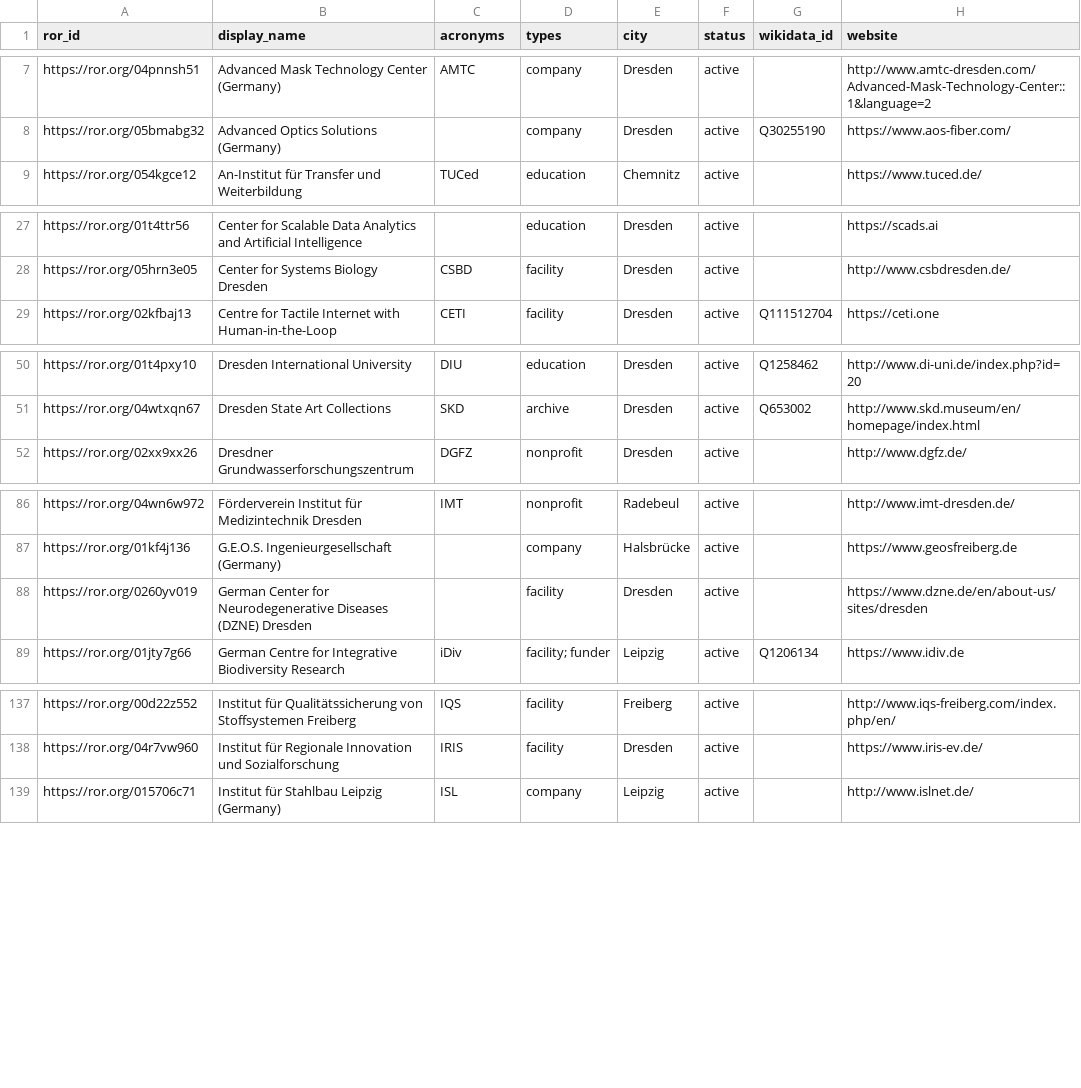
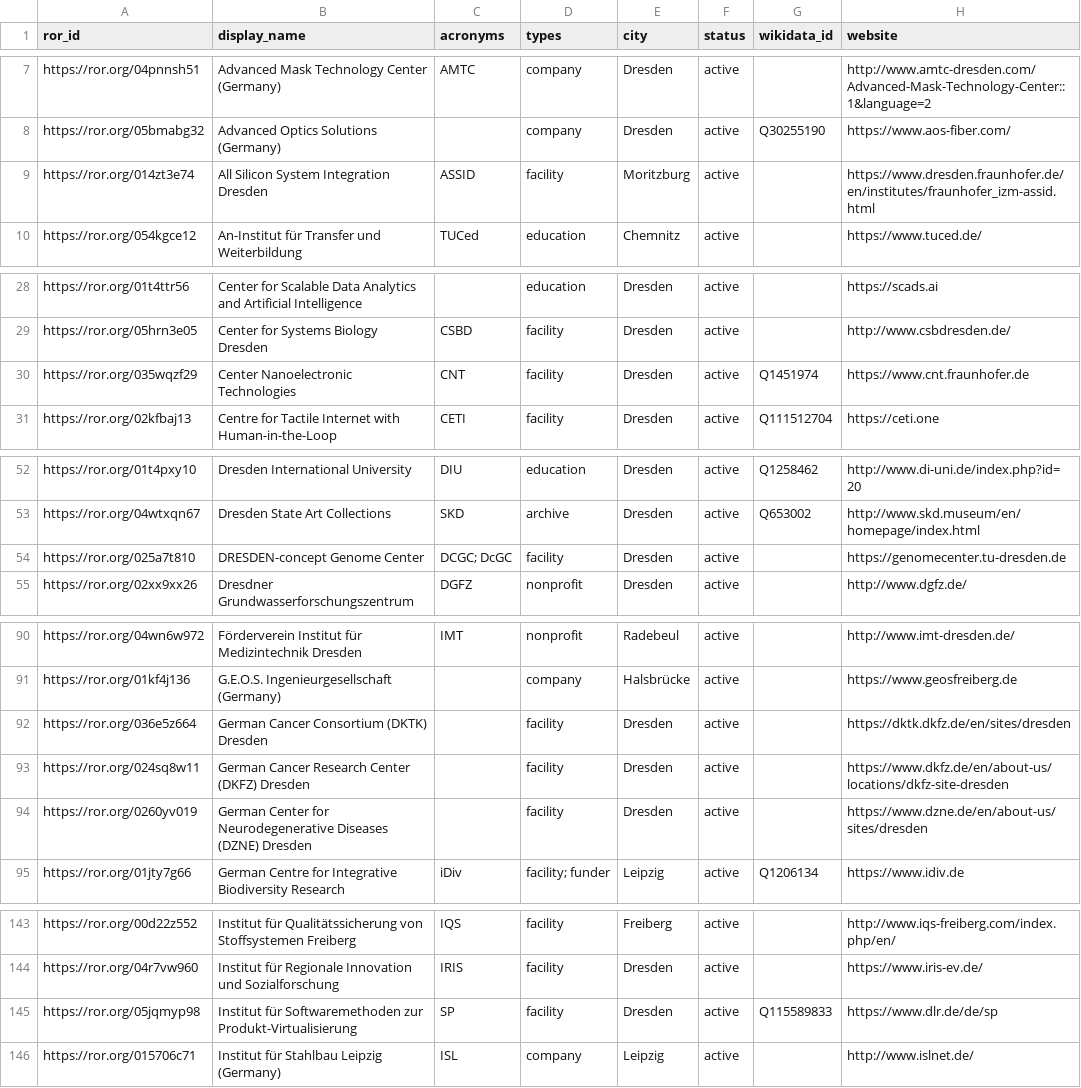
Before and after one commit to slub/saxon-ror, a CSV file: data/records.csv, drawn as a sheet; only a part is shown, gaps mark what is left out; the diff covers the shown part only.

Commit message:
data: ROR dump v2.9 (2026-06-23)
Saxon subset: 279 records (v2 schema).
Source: ROR data dump v2.9, DOI 10.5281/zenodo.20818161 (concept 10.5281/zenodo.6347574).
Filtered from https://zenodo.org/records/20818161.

```diff
--- a/data/records.csv
+++ b/data/records.csv
@@ -8,2 +8,3 @@ https://ror.org/04pnnsh51,Advanced Mask Technology Center (Germany),AMTC,company
 https://ror.org/05bmabg32,Advanced Optics Solutions (Germany),,company,Dresden,active,Q30255190,https://www.aos-fiber.com/
+https://ror.org/014zt3e74,All Silicon System Integration Dresden,ASSID,facility,Moritzburg,active,,https://www.dresden.fraunhofer.de/en/institutes/fraunhofer_izm-assid.html
 https://ror.org/054kgce12,An-Institut für Transfer und Weiterbildung,TUCed,education,Chemnitz,active,,https://www.tuced.de/
@@ -28,2 +29,3 @@ https://ror.org/01t4ttr56,Center for Scalable Data Analytics and Artificial Inte
 https://ror.org/05hrn3e05,Center for Systems Biology Dresden,CSBD,facility,Dresden,active,,http://www.csbdresden.de/
+https://ror.org/035wqzf29,Center Nanoelectronic Technologies,CNT,facility,Dresden,active,Q1451974,https://www.cnt.fraunhofer.de
 https://ror.org/02kfbaj13,Centre for Tactile Internet with Human-in-the-Loop,CETI,facility,Dresden,active,Q111512704,https://ceti.one
@@ -51,2 +53,3 @@ https://ror.org/01t4pxy10,Dresden International University,DIU,education,Dresden
 https://ror.org/04wtxqn67,Dresden State Art Collections,SKD,archive,Dresden,active,Q653002,http://www.skd.museum/en/homepage/index.html
+https://ror.org/025a7t810,DRESDEN-concept Genome Center,DCGC; DcGC,facility,Dresden,active,,https://genomecenter.tu-dresden.de
 https://ror.org/02xx9xx26,Dresdner Grundwasserforschungszentrum,DGFZ,nonprofit,Dresden,active,,http://www.dgfz.de/
@@ -87,2 +91,4 @@ https://ror.org/04wn6w972,Förderverein Institut für Medizintechnik Dresden,IMT
 https://ror.org/01kf4j136,G.E.O.S. Ingenieurgesellschaft (Germany),,company,Halsbrücke,active,,https://www.geosfreiberg.de
+https://ror.org/036e5z664,German Cancer Consortium (DKTK) Dresden,,facility,Dresden,active,,https://dktk.dkfz.de/en/sites/dresden
+https://ror.org/024sq8w11,German Cancer Research Center (DKFZ) Dresden,,facility,Dresden,active,,https://www.dkfz.de/en/about-us/locations/dkfz-site-dresden
 https://ror.org/0260yv019,German Center for Neurodegenerative Diseases (DZNE) Dresden,,facility,Dresden,active,,https://www.dzne.de/en/about-us/sites/dresden
@@ -138,2 +144,3 @@ https://ror.org/00d22z552,Institut für Qualitätssicherung von Stoffsystemen Fr
 https://ror.org/04r7vw960,Institut für Regionale Innovation und Sozialforschung,IRIS,facility,Dresden,active,,https://www.iris-ev.de/
+https://ror.org/05jqmyp98,Institut für Softwaremethoden zur Produkt-Virtualisierung,SP,facility,Dresden,active,Q115589833,https://www.dlr.de/de/sp
 https://ror.org/015706c71,Institut für Stahlbau Leipzig (Germany),ISL,company,Leipzig,active,,http://www.islnet.de/
```
Also changed, not shown: 2 added rows elsewhere in this file, 14 other files.
